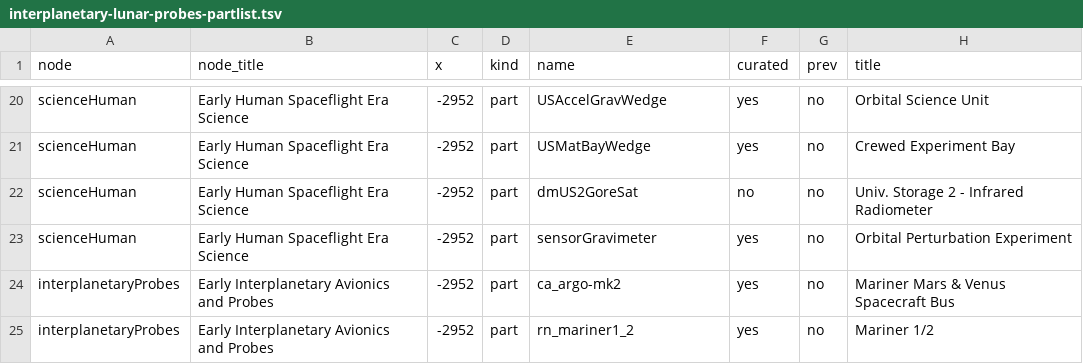
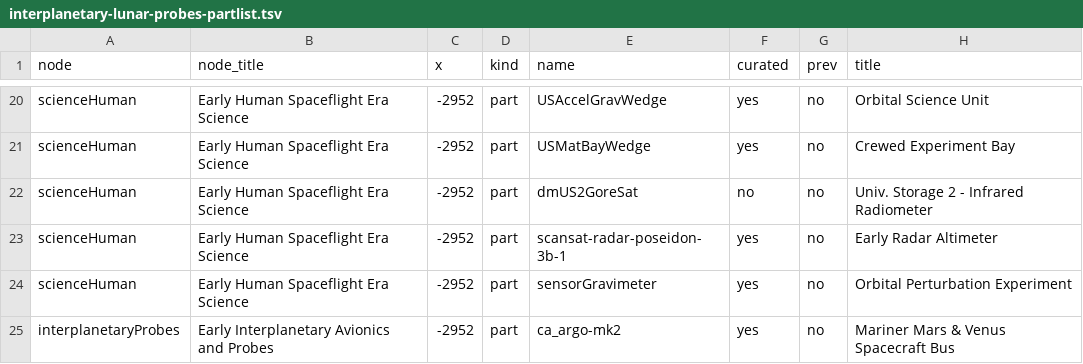
Before and after one commit to miskoltrans/RP-AXE, a TSV file: manifest/interplanetary-lunar-probes-partlist.tsv, drawn as a sheet; only a part is shown, gaps mark what is left out; the shorter side is filled out with more unchanged rows; the diff names each change by its address in the sheet, - before the commit and + after, or states it on an @@ line.

```diff
--- a/manifest/interplanetary-lunar-probes-partlist.tsv
+++ b/manifest/interplanetary-lunar-probes-partlist.tsv
+row 23: scienceHuman | Early Human Spaceflight Era Science | -2952 | part | scansat-radar-poseidon-3b-1 | yes | no | Early Radar Altimeter
```
Also changed, not shown: manifest/human-orbital-partlist.tsv.
